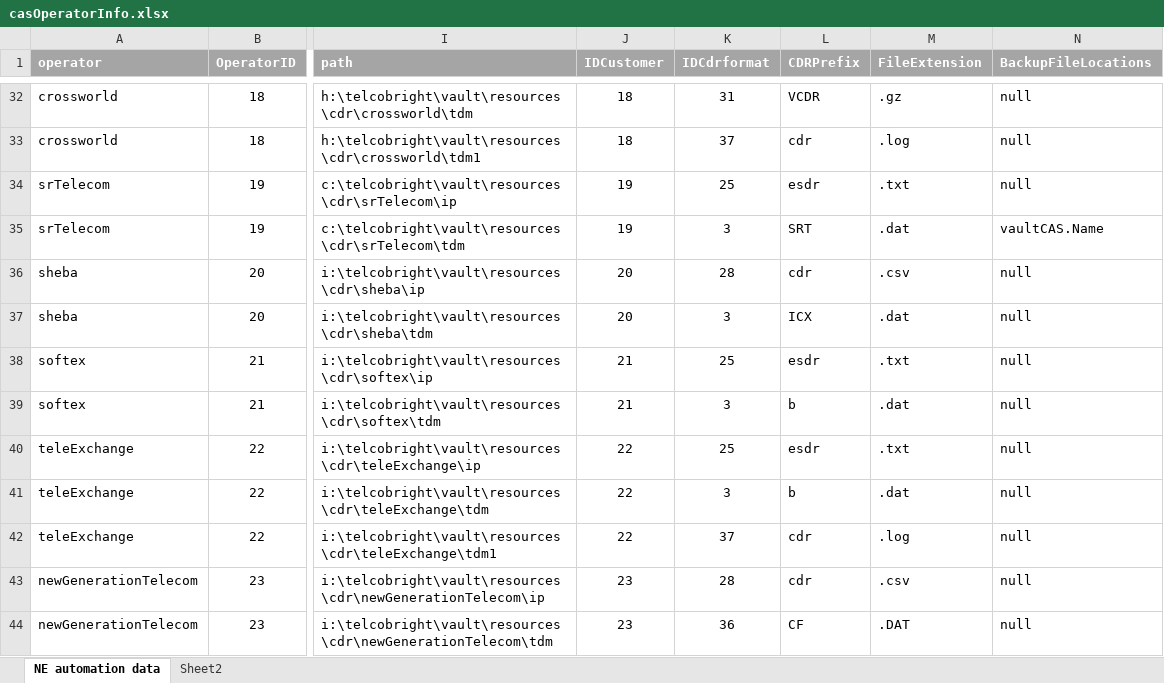
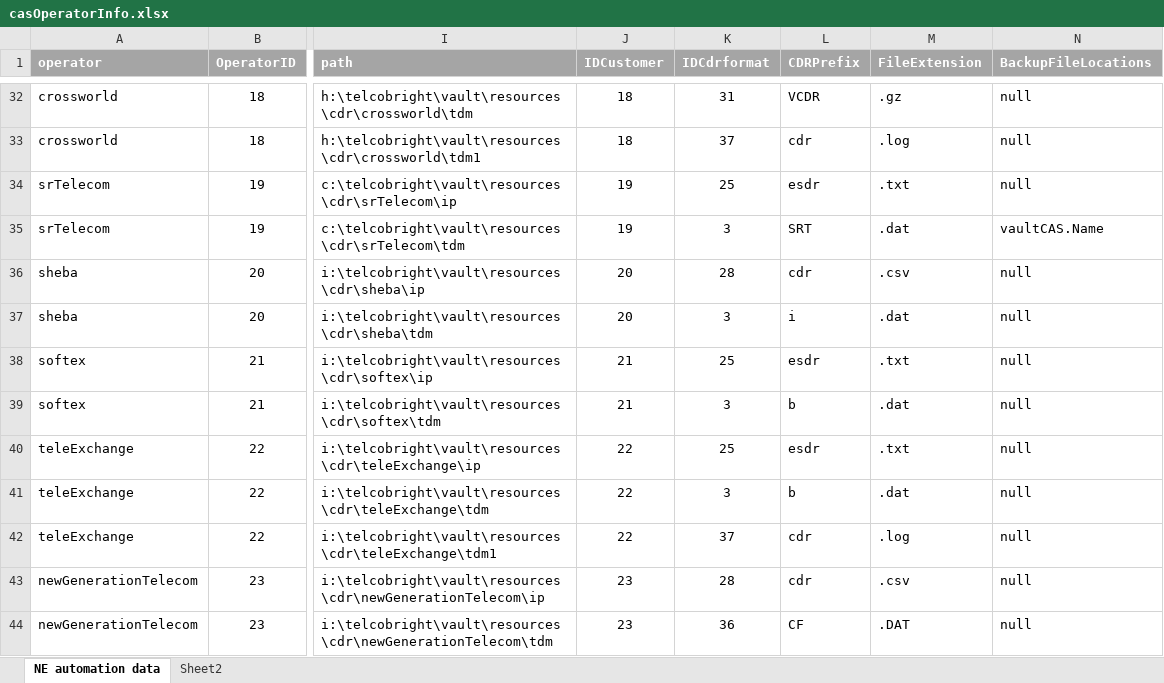
Before and after one commit to pialmmh/telcobright-billing, an Excel workbook: TelcobrightVS13/Projects/UtilInstallConfig/config/_helper/casOperatorInfo.xlsx, sheet NE automation data, drawn as a sheet; only a part is shown, gaps mark what is left out; values as stored, in another font and other column widths than the file's, no borders; the diff names each change by its address in the sheet, - before the commit and + after, or states it on an @@ line.

Commit message:
autoErrorProcess

```diff
--- a/TelcobrightVS13/Projects/UtilInstallConfig/config/_helper/casOperatorInfo.xlsx (sheet NE automation data)
+++ b/TelcobrightVS13/Projects/UtilInstallConfig/config/_helper/casOperatorInfo.xlsx (sheet NE automation data)
-L37 (CDRPrefix): ICX
+L37 (CDRPrefix): i
```
